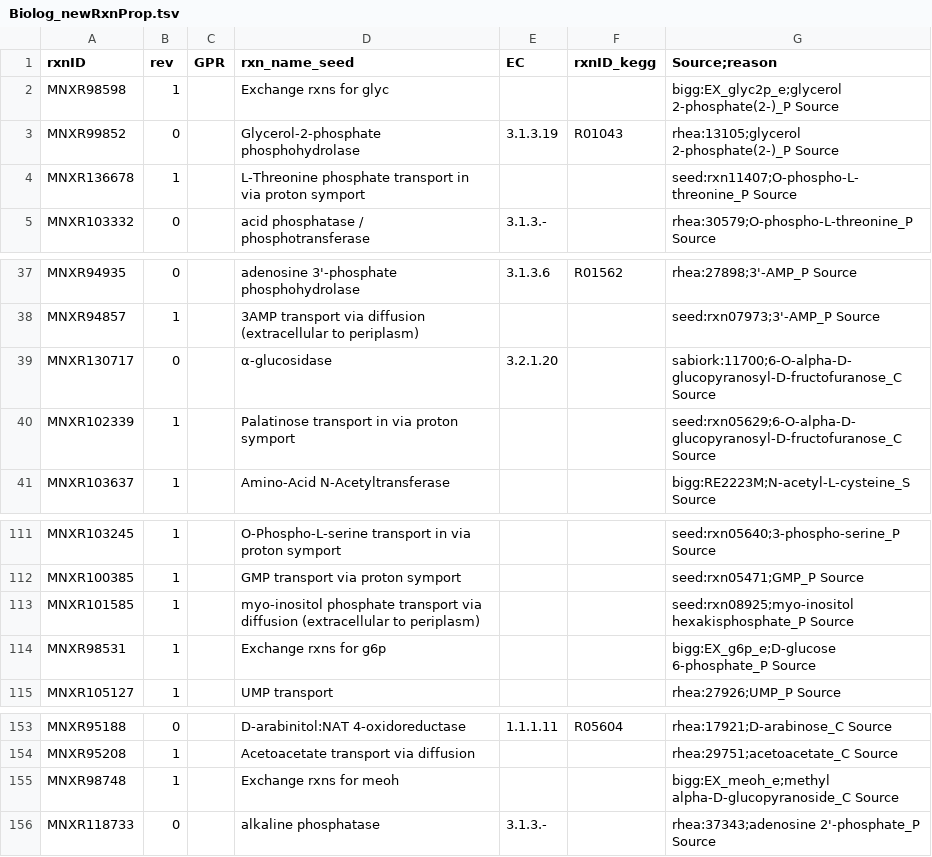
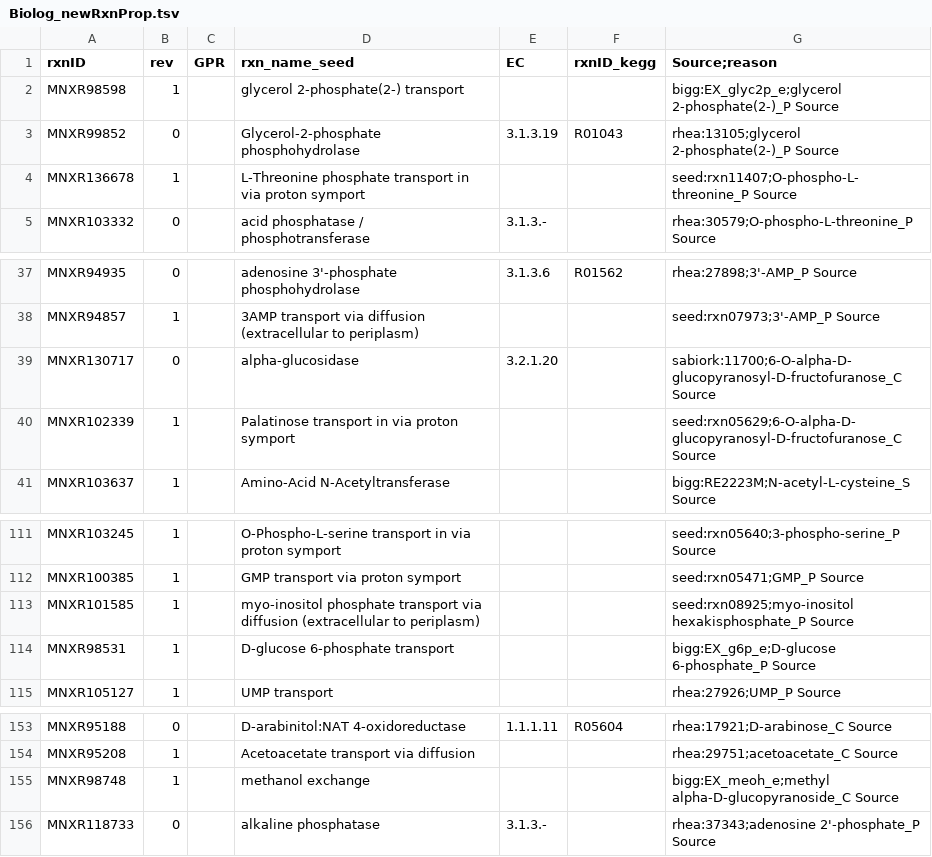
Before and after one commit to weilandtd/yeast-GEM, a TSV file: ComplementaryData/modelCuration/Biolog_newRxnProp.tsv, drawn as a sheet; only a part is shown, gaps mark what is left out.

Commit message:
fix-rxn.annot: complying rxnNames
* Transport rxns cannot have as name "exchange rxn", as it is reserved
* Transport and exchange rxns should have their names following convention, e.g. "met_name transport" or "met_name exchange".
* Greek letters have to be spelled out (i.e. "alpha")

```diff
--- a/ComplementaryData/modelCuration/Biolog_newRxnProp.tsv
+++ b/ComplementaryData/modelCuration/Biolog_newRxnProp.tsv
@@ -1,3 +1,3 @@
 rxnID	rev	GPR	rxn_name_seed	EC	rxnID_kegg	Source;reason
-MNXR98598	1		Exchange rxns for glyc			bigg:EX_glyc2p_e;glycerol 2-phosphate(2-)_P Source
+MNXR98598	1		glycerol 2-phosphate(2-) transport			bigg:EX_glyc2p_e;glycerol 2-phosphate(2-)_P Source
 MNXR99852	0		Glycerol-2-phosphate phosphohydrolase	3.1.3.19	R01043	rhea:13105;glycerol 2-phosphate(2-)_P Source
@@ -38,3 +38,3 @@ MNXR94935	0		adenosine 3'-phosphate phosphohydrolase	3.1.3.6	R01562	rhea:27898;3
 MNXR94857	1		3AMP transport via diffusion (extracellular to periplasm)			seed:rxn07973;3'-AMP_P Source
-MNXR130717	0		α-glucosidase	3.2.1.20		sabiork:11700;6-O-alpha-D-glucopyranosyl-D-fructofuranose_C Source
+MNXR130717	0		alpha-glucosidase	3.2.1.20		sabiork:11700;6-O-alpha-D-glucopyranosyl-D-fructofuranose_C Source
 MNXR102339	1		Palatinose transport in via proton symport			seed:rxn05629;6-O-alpha-D-glucopyranosyl-D-fructofuranose_C Source
@@ -113,3 +113,3 @@ MNXR100385	1		GMP transport via proton symport			seed:rxn05471;GMP_P Source
 MNXR101585	1		myo-inositol phosphate transport via diffusion (extracellular to periplasm)			seed:rxn08925;myo-inositol hexakisphosphate_P Source
-MNXR98531	1		Exchange rxns for g6p			bigg:EX_g6p_e;D-glucose 6-phosphate_P Source
+MNXR98531	1		D-glucose 6-phosphate transport			bigg:EX_g6p_e;D-glucose 6-phosphate_P Source
 MNXR105127	1		UMP transport			rhea:27926;UMP_P Source
@@ -154,3 +154,3 @@ MNXR95188	0		D-arabinitol:NAT 4-oxidoreductase	1.1.1.11	R05604	rhea:17921;D-arab
 MNXR95208	1		Acetoacetate transport via diffusion			rhea:29751;acetoacetate_C Source
-MNXR98748	1		Exchange rxns for meoh			bigg:EX_meoh_e;methyl alpha-D-glucopyranoside_C Source
+MNXR98748	1		methanol exchange			bigg:EX_meoh_e;methyl alpha-D-glucopyranoside_C Source
 MNXR118733	0		alkaline phosphatase	3.1.3.-		rhea:37343;adenosine 2'-phosphate_P Source
```
Also changed, not shown: 3 other files.
